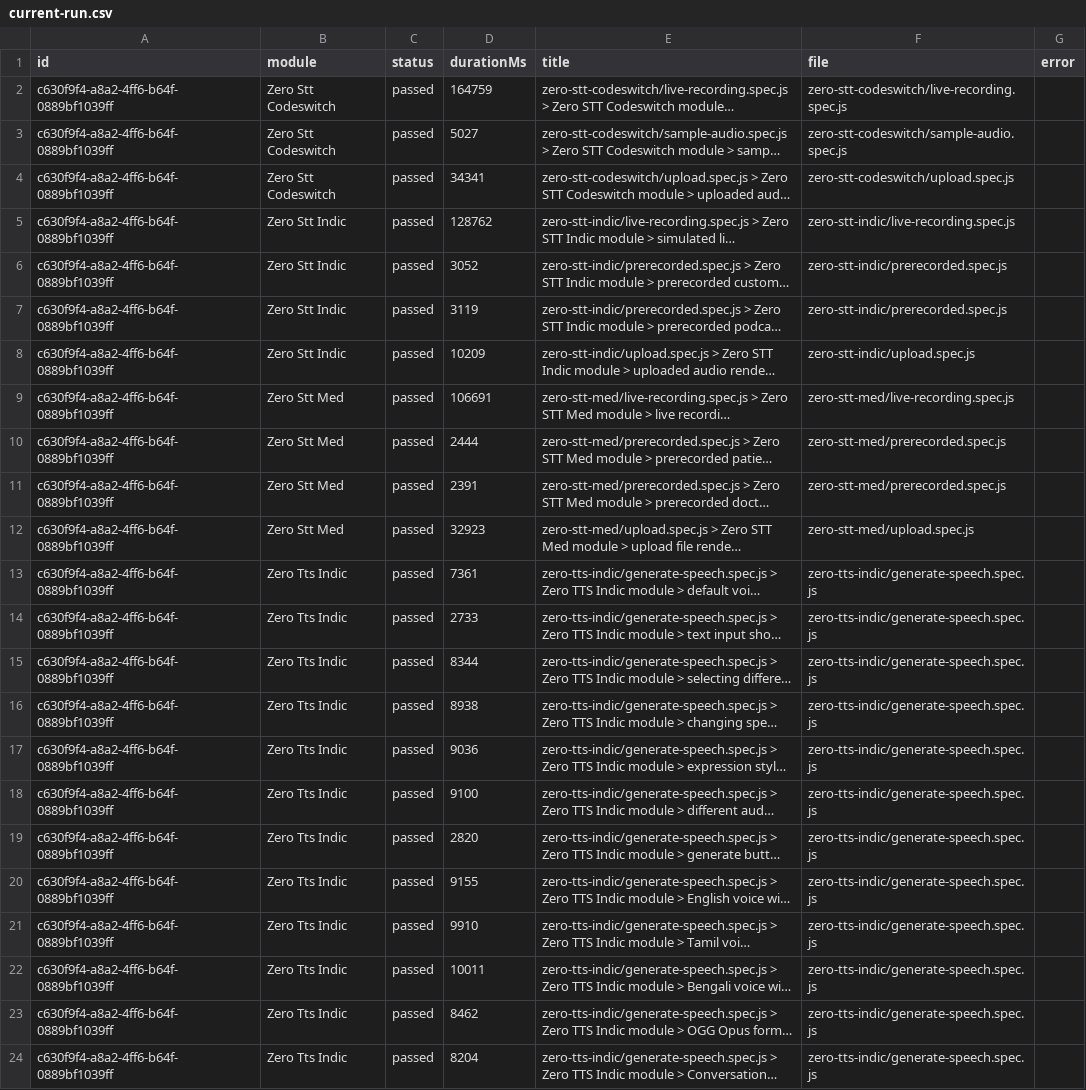
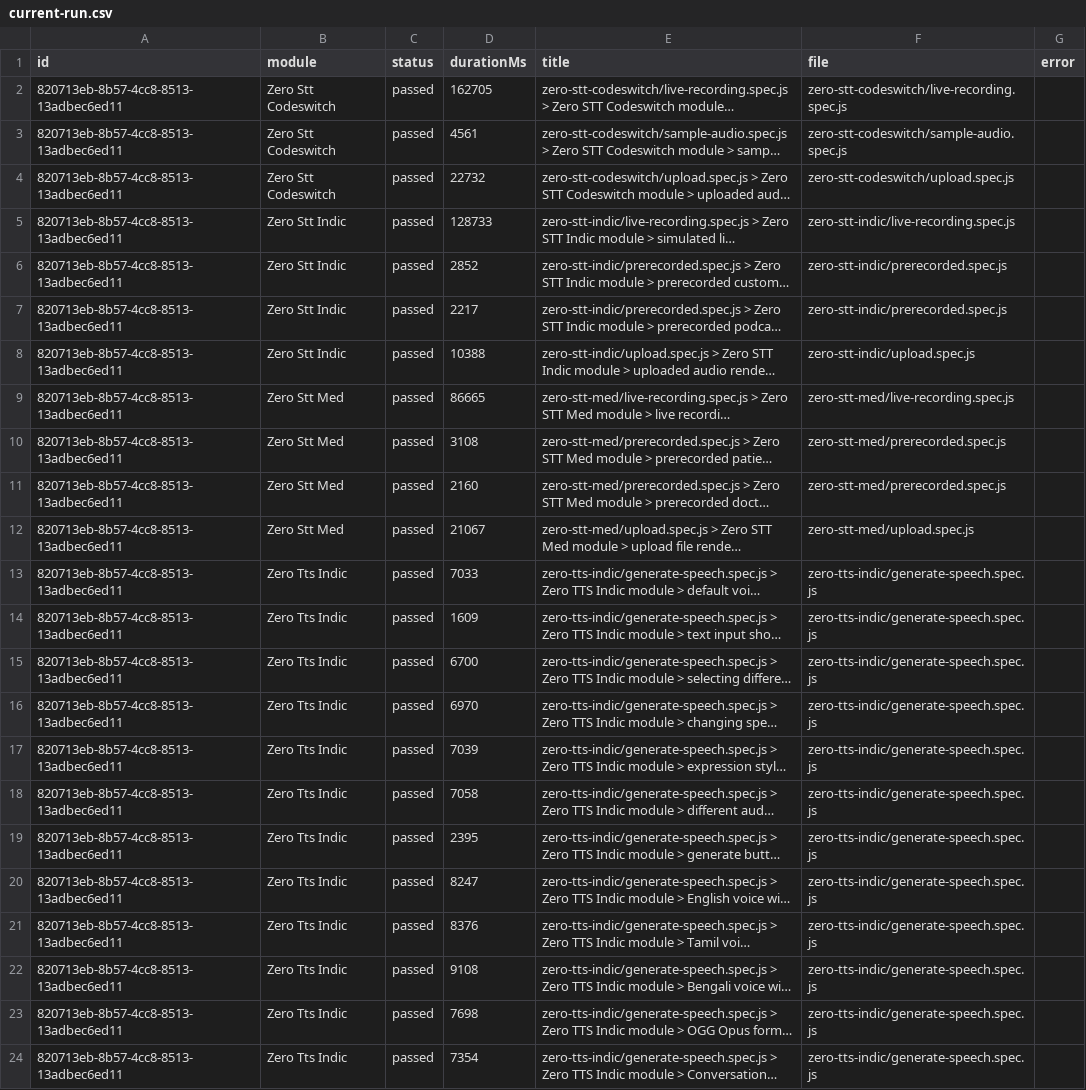
Before and after one commit to Shunyalabsai/widgets-automation, a CSV file: docs/exports/current-run.csv, drawn as a sheet; long unchanged cells end in …; the diff names each change by its address in the sheet, - before the commit and + after, or states it on an @@ line.

```diff
--- a/docs/exports/current-run.csv
+++ b/docs/exports/current-run.csv
-A2:A24 (id): c630f9f4-a8a2-4ff6-b64f-0889bf1039ff
+A2:A24 (id): 820713eb-8b57-4cc8-8513-13adbec6ed11
-D2 (durationMs): 164759
+D2 (durationMs): 162705
-D3 (durationMs): 5027
+D3 (durationMs): 4561
-D4 (durationMs): 34341
+D4 (durationMs): 22732
-D5 (durationMs): 128762
+D5 (durationMs): 128733
-D6 (durationMs): 3052
+D6 (durationMs): 2852
-D7 (durationMs): 3119
+D7 (durationMs): 2217
-D8 (durationMs): 10209
+D8 (durationMs): 10388
-D9 (durationMs): 106691
+D9 (durationMs): 86665
-D10 (durationMs): 2444
+D10 (durationMs): 3108
-D11 (durationMs): 2391
+D11 (durationMs): 2160
-D12 (durationMs): 32923
+D12 (durationMs): 21067
-D13 (durationMs): 7361
+D13 (durationMs): 7033
-D14 (durationMs): 2733
+D14 (durationMs): 1609
-D15 (durationMs): 8344
+D15 (durationMs): 6700
-D16 (durationMs): 8938
+D16 (durationMs): 6970
-D17 (durationMs): 9036
+D17 (durationMs): 7039
-D18 (durationMs): 9100
+D18 (durationMs): 7058
-D19 (durationMs): 2820
+D19 (durationMs): 2395
-D20 (durationMs): 9155
+D20 (durationMs): 8247
-D21 (durationMs): 9910
+D21 (durationMs): 8376
-D22 (durationMs): 10011
+D22 (durationMs): 9108
-D23 (durationMs): 8462
+D23 (durationMs): 7698
-D24 (durationMs): 8204
+D24 (durationMs): 7354
```
Also changed, not shown: docs/exports/all-runs-summary.csv, 2 other files.
